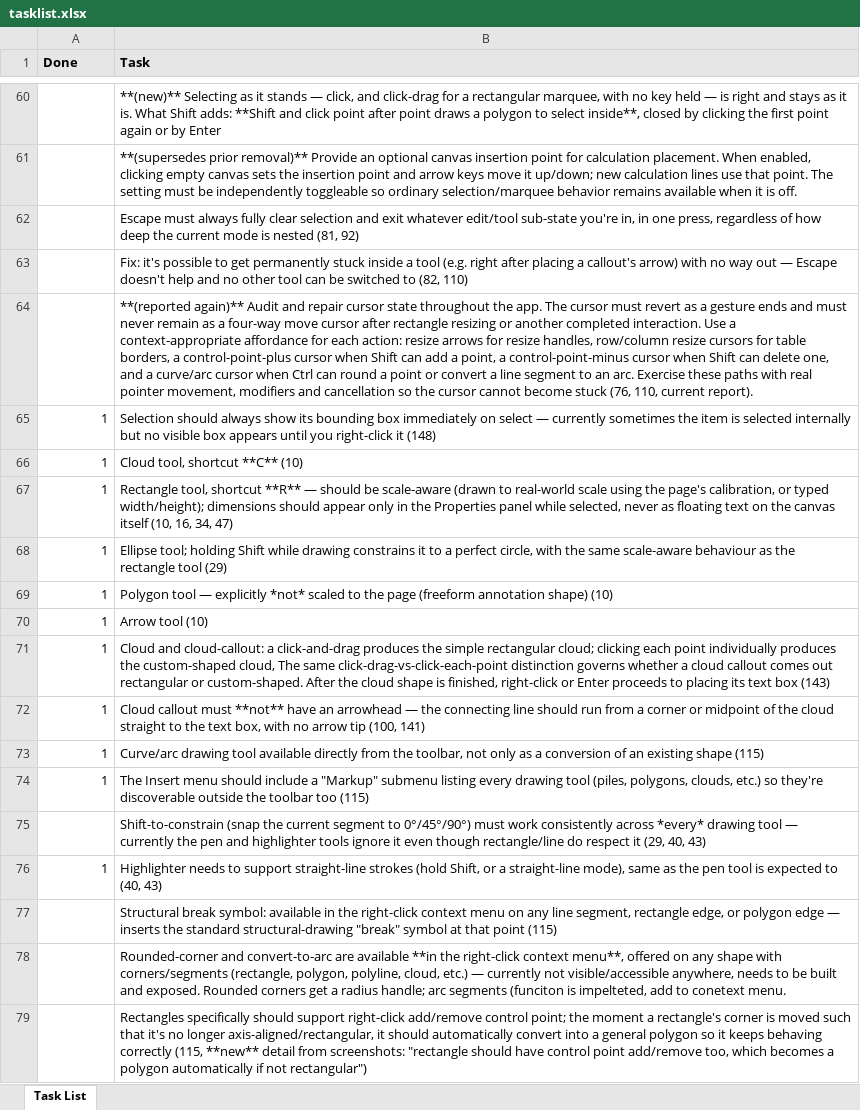
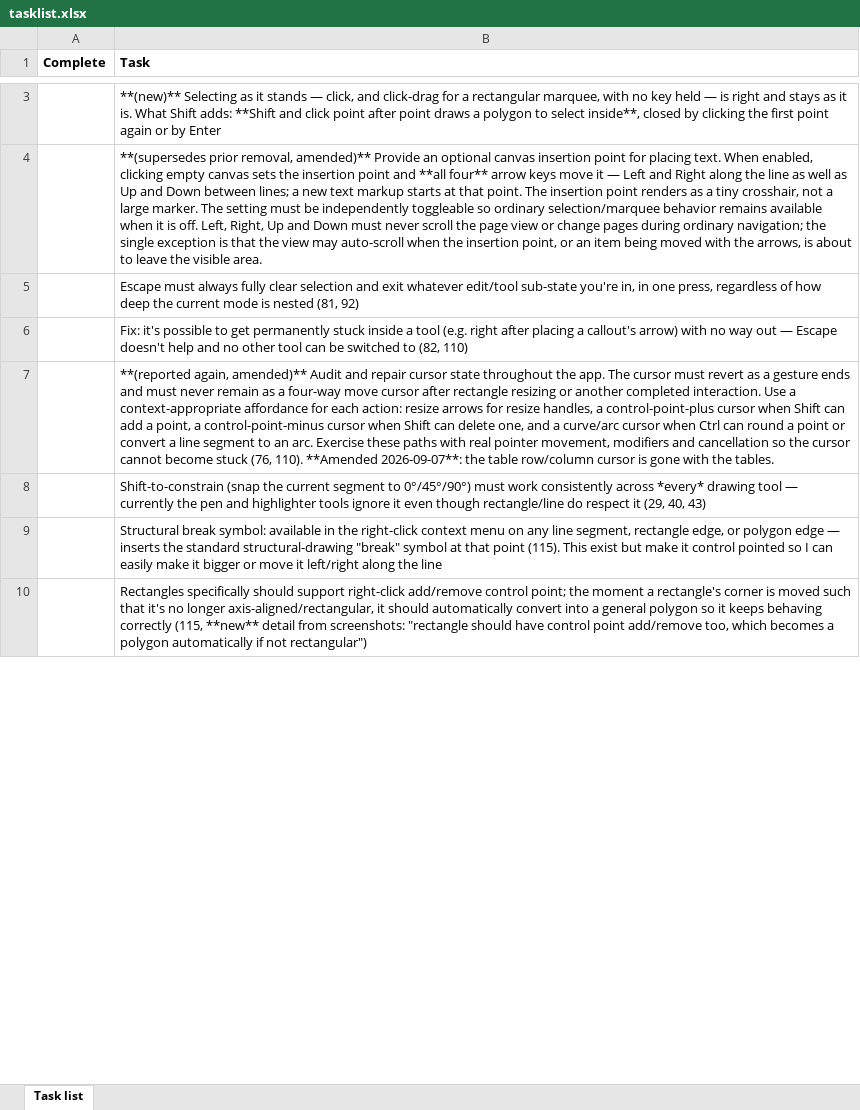
Before and after one commit to KavGoat/Test, an Excel workbook: docs/tasklist.xlsx, sheet Task list, drawn as a sheet; only a part is shown, gaps mark what is left out; values as stored, in another font and other column widths than the file's, no borders; removed rows and columns are numbered as before the commit, all else as after; the diff covers the shown part only; the diff names each change by its address in the sheet, - before the commit and + after, or states it on an @@ line.

Commit message:
Address task list UI and document handling requests

```diff
--- a/docs/tasklist.xlsx (sheet Task list)
+++ b/docs/tasklist.xlsx (sheet Task list)
-sheet tab: Task List
+sheet tab: Task list
-A1: Done
+A1: Complete
-A1:B1 fill: #E6E6E6
+A1:B1 fill: none
-B4 (Task): **(supersedes prior removal)** Provide an optional canvas insertion point for calculation placement. When enabled, clicking empty canvas sets the insertion point and arrow keys move it up/down; new calculation lines use that point. The setting must be independently toggleable so ordinary selection/marquee behavior remains available when it is off.
+B4 (Task): **(supersedes prior removal, amended)** Provide an optional canvas insertion point for placing text. When enabled, clicking empty canvas sets the insertion point and **all four** arrow keys move it — Left and Right along the line as well as Up and Down between lines; a new text markup starts at that point. The insertion point renders as a tiny crosshair, not a large marker. The setting must be independently toggleable so ordinary selection/marquee behavior remains available when it is off. Left, Right, Up and Down must never scroll the page view or change pages during ordinary navigation; the single exception is that the view may auto-scroll when the insertion point, or an item being moved with the arrows, is about to leave the visible area.
-B7 (Task): **(reported again)** Audit and repair cursor state throughout the app. The cursor must revert as a gesture ends and must never remain as a four-way move cursor after rectangle resizing or another completed interaction. Use a context-appropriate affordance for each action: resize arrows for resize handles, row/column resize cursors for table borders, a control-point-plus cursor when Shift can add a point, a control-point-minus cursor when Shift can delete one, and a curve/arc cursor when Ctrl can round a point or convert a line segment to an arc. Exercise these paths with real pointer movement, modifiers and cancellation so the cursor cannot become stuck (76, 110, current report).
+B7 (Task): **(reported again, amended)** Audit and repair cursor state throughout the app. The cursor must revert as a gesture ends and must never remain as a four-way move cursor after rectangle resizing or another completed interaction. Use a context-appropriate affordance for each action: resize arrows for resize handles, a control-point-plus cursor when Shift can add a point, a control-point-minus cursor when Shift can delete one, and a curve/arc cursor when Ctrl can round a point or convert a line segment to an arc. Exercise these paths with real pointer movement, modifiers and cancellation so the cursor cannot become stuck (76, 110). **Amended 2026-09-07**: the table row/column cursor is gone with the tables.
-row 65: 1 | Selection should always show its bounding box immediately on select — currently sometimes the item is selected internally but no visible box appears until you right-click it (148)
-row 66: 1 | Cloud tool, shortcut **C** (10)
-row 67: 1 | Rectangle tool, shortcut **R** — should be scale-aware (drawn to real-world scale using the page's calibration, or typed width/height); dimensions should appear only in the Properties panel while selected, never as floating text on the canvas itself (10, 16, 34, 47)
-row 68: 1 | Ellipse tool; holding Shift while drawing constrains it to a perfect circle, with the same scale-aware behaviour as the rectangle tool (29)
-row 69: 1 | Polygon tool — explicitly *not* scaled to the page (freeform annotation shape) (10)
-row 70: 1 | Arrow tool (10)
-row 71: 1 | Cloud and cloud-callout: a click-and-drag produces the simple rectangular cloud; clicking each point individually produces the custom-shaped cloud, The same click-drag-vs-click-each-point distinction governs whether a cloud callout comes out rectangular or custom-shaped. After the cloud shape is finished, right-click or Enter proceeds to placing its text box (143)
-row 72: 1 | Cloud callout must **not** have an arrowhead — the connecting line should run from a corner or midpoint of the cloud straight to the text box, with no arrow tip (100, 141)
-row 73: 1 | Curve/arc drawing tool available directly from the toolbar, not only as a conversion of an existing shape (115)
-row 74: 1 | The Insert menu should include a "Markup" submenu listing every drawing tool (piles, polygons, clouds, etc.) so they're discoverable outside the toolbar too (115)
-row 76: 1 | Highlighter needs to support straight-line strokes (hold Shift, or a straight-line mode), same as the pen tool is expected to (40, 43)
-B9 (Task): …that point (115)
+B9 (Task): …that point (115). This exist but make it control pointed so I can easily make it bigger or move it left/right along the line
-row 78:  | Rounded-corner and convert-to-arc are available **in the right-click context menu**, offered on any shape with corners/segments (rectangle, polygon, polyline, cloud, etc.) — currently not visible/accessible anywhere, needs to be built and exposed. Rounded corners get a radius handle; arc segments (funciton is impelteted, add to conetext menu.
```
Also changed, not shown: 49 added rows, 160 removed rows and 18 edited cells elsewhere in this sheet, 34 other files.
